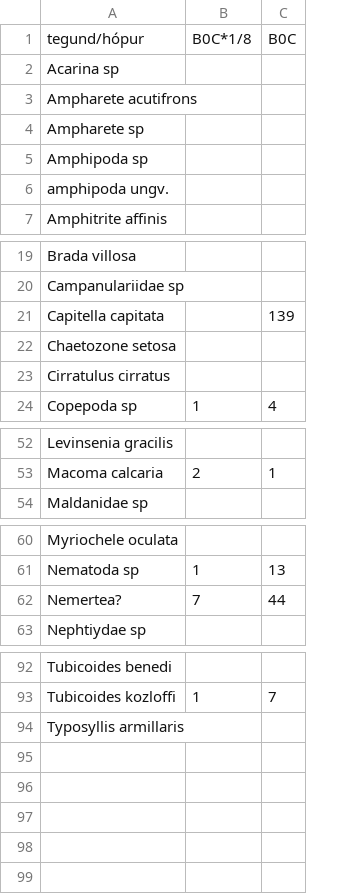
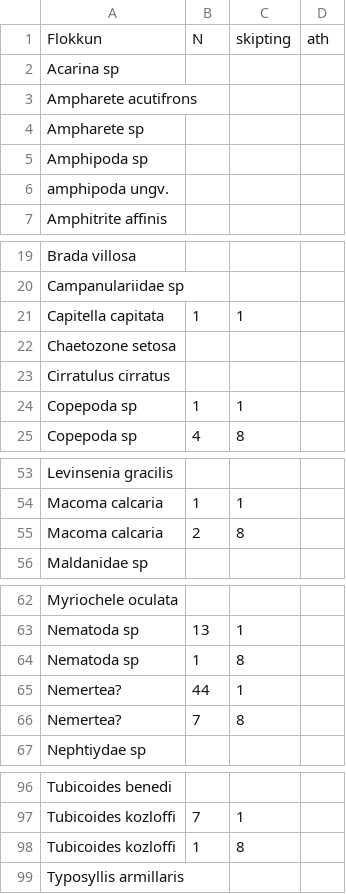
Before and after one commit to harkanatta/botndyr, a CSV file: Kolgr2013/B0C/talning.csv, drawn as a sheet; only a part is shown, gaps mark what is left out; removed rows and columns are numbered as before the commit, all else as after; the diff names each change by its address in the sheet, - before the commit and + after, or states it on an @@ line.

```diff
--- a/Kolgr2013/B0C/talning.csv
+++ b/Kolgr2013/B0C/talning.csv
-column B, row 24: 1; row 53: 2; rows 61-62: 1 | 7; row 93: 1
+column C, row 21: 1; row 25: 8; row 54: 1; row 63: 1; row 65: 1; row 97: 1
+column D, empty
-row 1: tegund/hópur | B0C*1/8 | B0C
+row 1: Flokkun | N | skipting | ath
-B21: 139
+B21: 1
+row 24: Copepoda sp | 1 | 1
+row 55: Macoma calcaria | 2 | 8
+row 64: Nematoda sp | 1 | 8
+row 66: Nemertea? | 7 | 8
+row 98: Tubicoides kozloffi | 1 | 8
```
Also changed, not shown: Kolgr2013/A7A/talning.csv, Kolgr2013/A7B/talning.csv, 30 other files.
